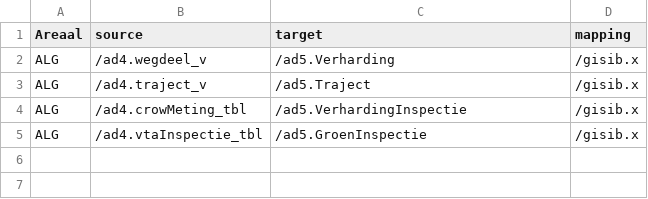
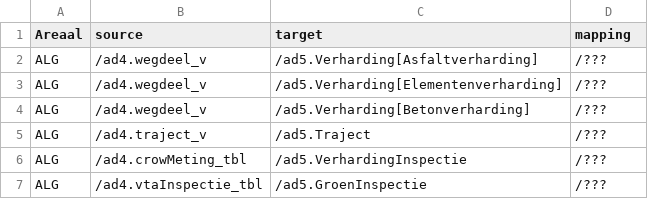
Before and after one commit to provincieNH/provincieNH.github.io, a CSV file: databeheer/data/mapping-ad4-ad5.csv, drawn as a sheet.

Commit message:
GD-8411 #comment subtypes concept

```diff
--- a/databeheer/data/mapping-ad4-ad5.csv
+++ b/databeheer/data/mapping-ad4-ad5.csv
@@ -1,5 +1,7 @@
 Areaal,source,target,mapping
-ALG,/ad4.wegdeel_v,/ad5.Verharding,/gisib.x,
-ALG,/ad4.traject_v,/ad5.Traject,/gisib.x,
-ALG,/ad4.crowMeting_tbl,/ad5.VerhardingInspectie,/gisib.x,
-ALG,/ad4.vtaInspectie_tbl,/ad5.GroenInspectie,/gisib.x
+ALG,/ad4.wegdeel_v,/ad5.Verharding[Asfaltverharding],/???,
+ALG,/ad4.wegdeel_v,/ad5.Verharding[Elementenverharding],/???,
+ALG,/ad4.wegdeel_v,/ad5.Verharding[Betonverharding],/???,
+ALG,/ad4.traject_v,/ad5.Traject,/???,
+ALG,/ad4.crowMeting_tbl,/ad5.VerhardingInspectie,/???,
+ALG,/ad4.vtaInspectie_tbl,/ad5.GroenInspectie,/???
```
